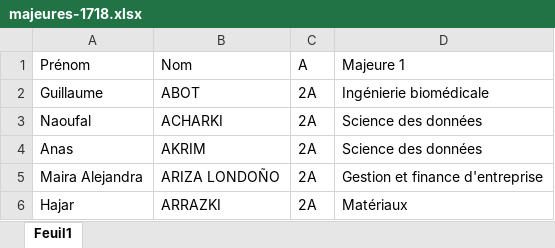
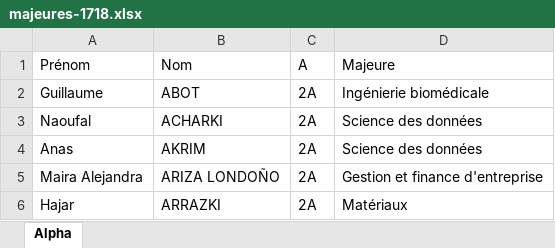
Before and after one commit to Marabii/ProjetTech, an Excel workbook: StarterData/majeures/majeures-1718.xlsx, sheet Alpha, drawn as a sheet; only a part is shown; values as stored, in another font and other column widths than the file's, no borders; the diff names each change by its address in the sheet, - before the commit and + after, or states it on an @@ line.

```diff
--- a/StarterData/majeures/majeures-1718.xlsx (sheet Alpha)
+++ b/StarterData/majeures/majeures-1718.xlsx (sheet Alpha)
-sheet tab: Feuil1
+sheet tab: Alpha
-D1: Majeure 1
+D1: Majeure
```
Also changed, not shown: StarterData/defis/defis-1920.xlsx, StarterData/majeures/majeures-1617.xlsx, 20 other files.
